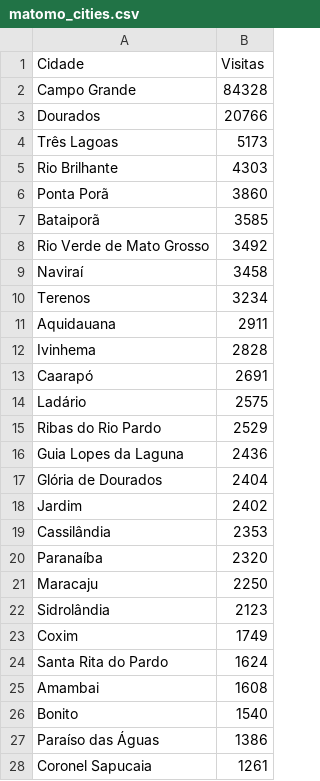
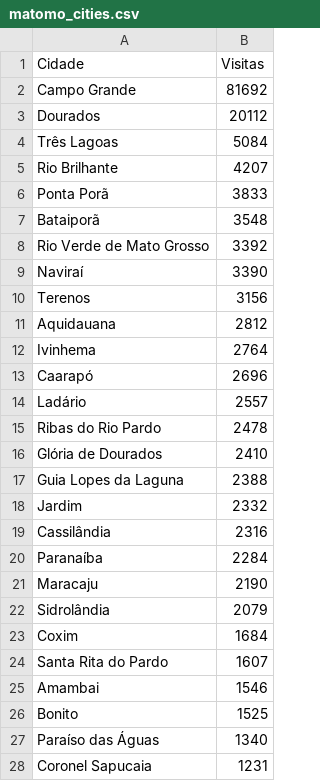
Before and after one commit to fabioramos-02/matomo, a CSV file: matomo-analytics-dashboard/exports/matomo_cities.csv, drawn as a sheet; only a part is shown; the diff covers the shown part only.

```diff
--- a/matomo-analytics-dashboard/exports/matomo_cities.csv
+++ b/matomo-analytics-dashboard/exports/matomo_cities.csv
@@ -1,28 +1,28 @@
 Cidade;Visitas
-Campo Grande;84328
-Dourados;20766
-Três Lagoas;5173
-Rio Brilhante;4303
-Ponta Porã;3860
-Bataiporã;3585
-Rio Verde de Mato Grosso;3492
-Naviraí;3458
-Terenos;3234
-Aquidauana;2911
-Ivinhema;2828
-Caarapó;2691
-Ladário;2575
-Ribas do Rio Pardo;2529
-Guia Lopes da Laguna;2436
-Glória de Dourados;2404
-Jardim;2402
-Cassilândia;2353
-Paranaíba;2320
-Maracaju;2250
-Sidrolândia;2123
-Coxim;1749
-Santa Rita do Pardo;1624
-Amambai;1608
-Bonito;1540
-Paraíso das Águas;1386
-Coronel Sapucaia;1261
+Campo Grande;81692
+Dourados;20112
+Três Lagoas;5084
+Rio Brilhante;4207
+Ponta Porã;3833
+Bataiporã;3548
+Rio Verde de Mato Grosso;3392
+Naviraí;3390
+Terenos;3156
+Aquidauana;2812
+Ivinhema;2764
+Caarapó;2696
+Ladário;2557
+Ribas do Rio Pardo;2478
+Glória de Dourados;2410
+Guia Lopes da Laguna;2388
+Jardim;2332
+Cassilândia;2316
+Paranaíba;2284
+Maracaju;2190
+Sidrolândia;2079
+Coxim;1684
+Santa Rita do Pardo;1607
+Amambai;1546
+Bonito;1525
+Paraíso das Águas;1340
+Coronel Sapucaia;1231
```
Also changed, not shown: 1 added row, 1 removed row and 11 edited cells elsewhere in this file, matomo-analytics-dashboard/exports/ga_cities.csv, matomo-analytics-dashboard/exports/ga_funnel.csv, 10 other files.
